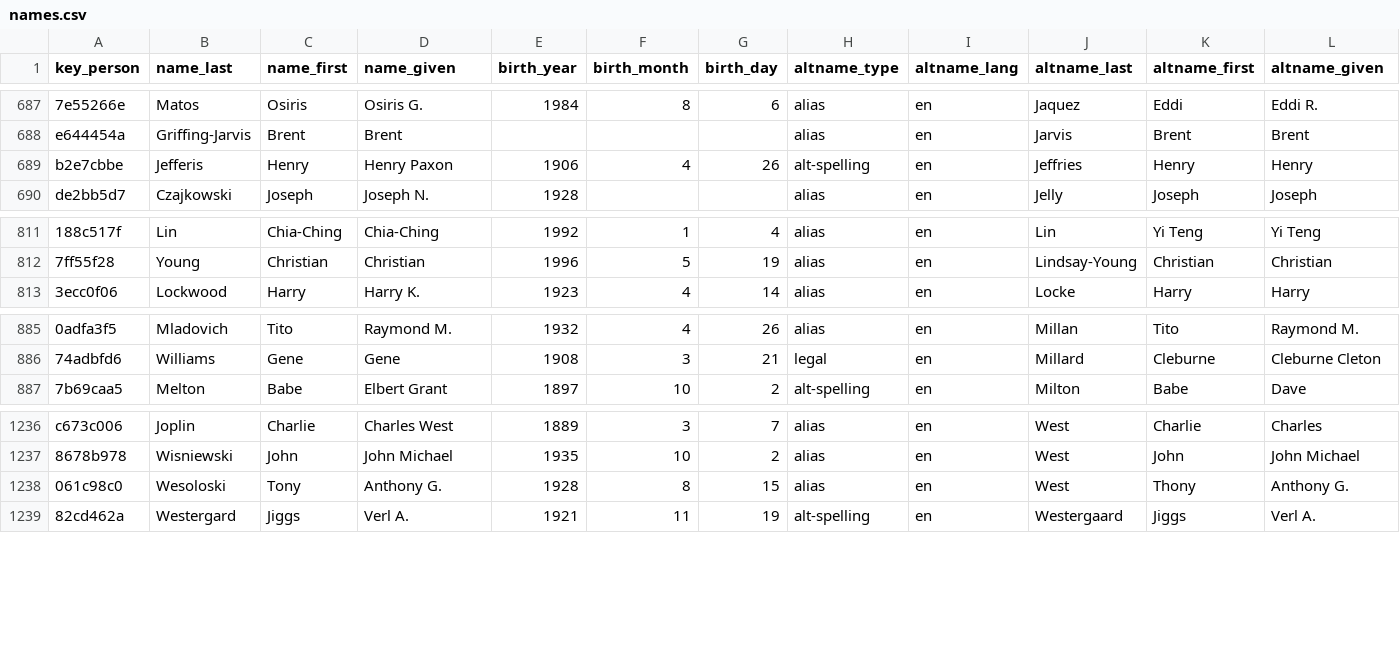
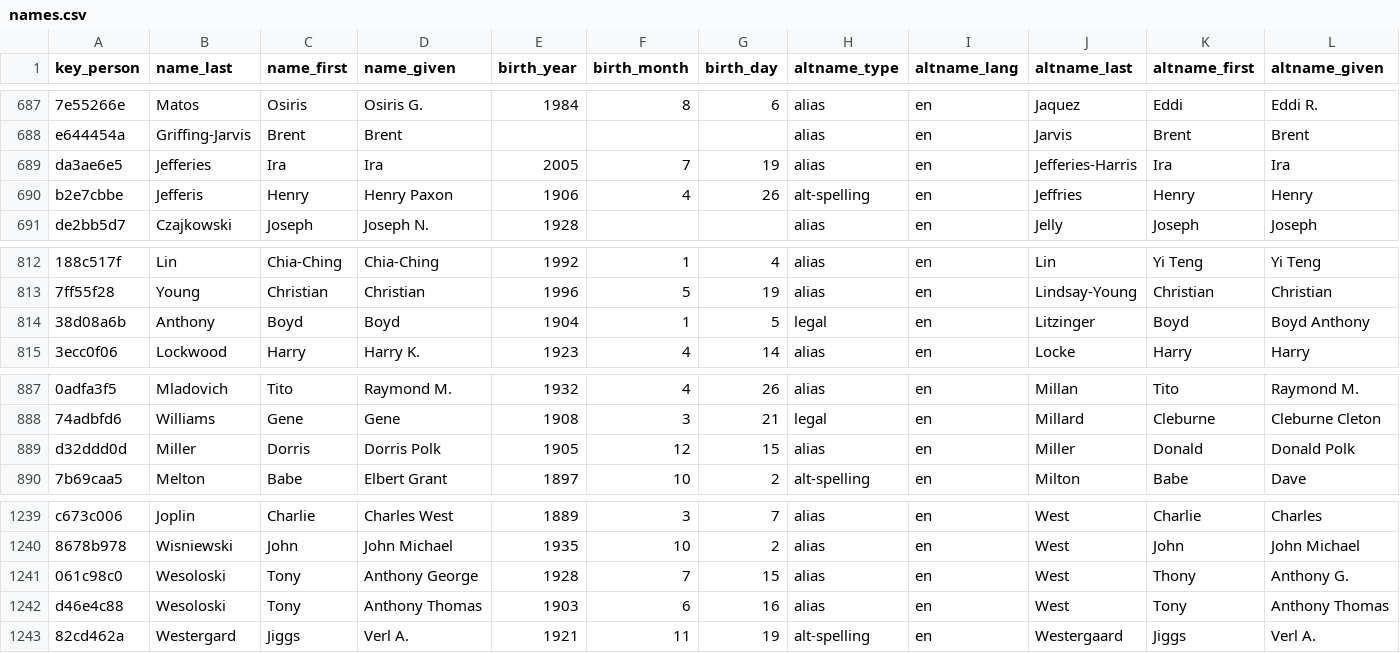
Before and after one commit to chadwickbureau/register, a CSV file: data/names.csv, drawn as a sheet; only a part is shown, gaps mark what is left out; addresses are those after the commit; rows hold the shown columns only; the diff names each change by its address in the sheet, - before the commit and + after, or states it on an @@ line.

Commit message:
Update people and names as of 2025-09-14.

```diff
--- a/data/names.csv
+++ b/data/names.csv
+row 689: da3ae6e5 | Jefferies | Ira | Ira | 2005 | 7 | 19 | alias | en | Jefferies-Harris | Ira | Ira
+row 814: 38d08a6b | Anthony | Boyd | Boyd | 1904 | 1 | 5 | legal | en | Litzinger | Boyd | Boyd Anthony
+row 889: d32ddd0d | Miller | Dorris | Dorris Polk | 1905 | 12 | 15 | alias | en | Miller | Donald | Donald Polk
-D1241 (name_given): Anthony G.
+D1241 (name_given): Anthony George
-F1241 (birth_month): 8
+F1241 (birth_month): 7
+row 1242: d46e4c88 | Wesoloski | Tony | Anthony Thomas | 1903 | 6 | 16 | alias | en | West | Tony | Anthony Thomas
```
Also changed, not shown: data/links.csv, 16 other files.
